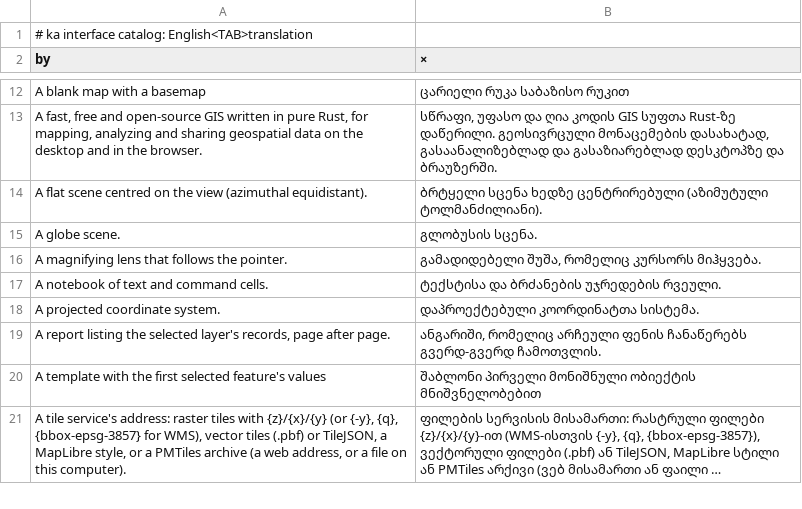
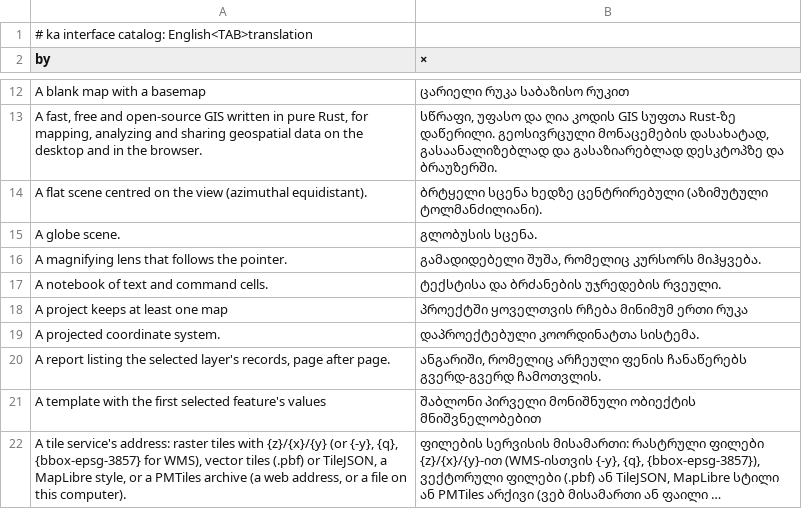
Before and after one commit to A-talebifard/RustGIS, a TSV file: crates/ui-egui/src/i18n/ka.tsv, drawn as a sheet; only a part is shown, gaps mark what is left out; long unchanged cells end in ….

Commit message:
Feat: Close button on map and layout tabs (#283)
* fix(engine): keep the map and layout in view when deleting another

* feat(ui): close button on map and layout tabs

* fix(ui): tab close button swallows dimmed clicks and clears the active map's popup

* fix(ui): keep the split view on its map when another map is deleted

* fix: track the split view by map name and keep map names unique

* fix(engine): keep a renamed map's numbered name within 200 characters

* fix(ui): split view toggles on its map resolving; hidden close button takes no clicks

```diff
--- a/crates/ui-egui/src/i18n/ka.tsv
+++ b/crates/ui-egui/src/i18n/ka.tsv
@@ -17,2 +17,3 @@ A magnifying lens that follows the pointer.	გამადიდებელი
 A notebook of text and command cells.	ტექსტისა და ბრძანების უჯრედების რვეული.
+A project keeps at least one map	პროექტში ყოველთვის რჩება მინიმუმ ერთი რუკა
 A projected coordinate system.	დაპროექტებული კოორდინატთა სისტემა.
```
Also changed, not shown: crates/ui-egui/src/i18n/id.tsv, crates/ui-egui/src/i18n/ja.tsv, 20 other files.
